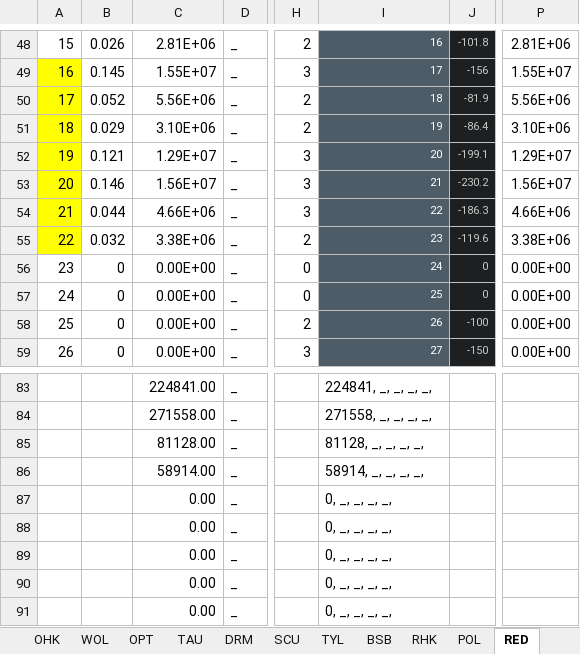
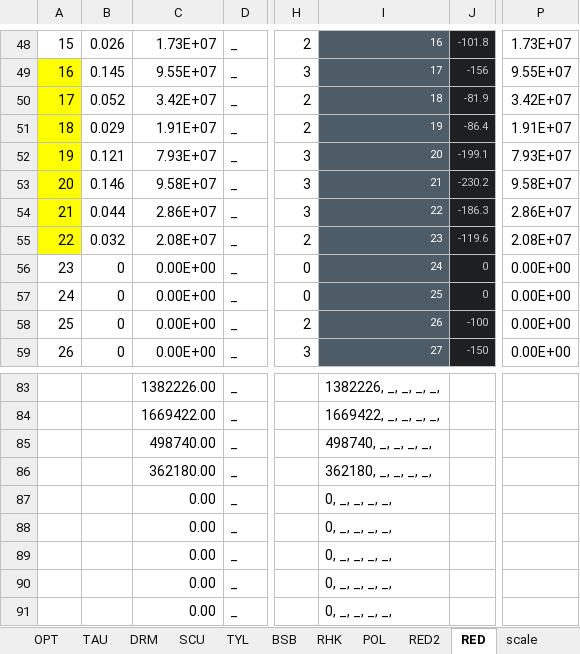
Before and after one commit to NEFSC/READ-EDAB-neusAtlantis, an Excel workbook: R/Scaling_biomass_logfile_output.xlsx, sheet RED, drawn as a sheet; only a part is shown, gaps mark what is left out; values as stored, in another font and other column widths than the file's, no borders; the diff covers the shown part only; the diff names each change by its address in the sheet, - before the commit and + after, or states it on an @@ line.

```diff
--- a/R/Scaling_biomass_logfile_output.xlsx (sheet RED)
+++ b/R/Scaling_biomass_logfile_output.xlsx (sheet RED)
+sheet tab: RED2
-C48: 2.81E+06
+C48: 1.73E+07
-P48: 2.81E+06
+P48: 1.73E+07
-C49: 1.55E+07
+C49: 9.55E+07
-P49: 1.55E+07
+P49: 9.55E+07
-C50: 5.56E+06
+C50: 3.42E+07
-P50: 5.56E+06
+P50: 3.42E+07
-C51: 3.10E+06
+C51: 1.91E+07
-P51: 3.10E+06
+P51: 1.91E+07
-C52: 1.29E+07
+C52: 7.93E+07
-P52: 1.29E+07
+P52: 7.93E+07
-C53: 1.56E+07
+C53: 9.58E+07
-P53: 1.56E+07
+P53: 9.58E+07
-C54: 4.66E+06
+C54: 2.86E+07
-P54: 4.66E+06
+P54: 2.86E+07
-C55: 3.38E+06
+C55: 2.08E+07
-P55: 3.38E+06
+P55: 2.08E+07
-C83: 224841.00
+C83: 1382226.00
-I83: 224841, _, _, _, _,
+I83: 1382226, _, _, _, _,
-C84: 271558.00
+C84: 1669422.00
-I84: 271558, _, _, _, _,
+I84: 1669422, _, _, _, _,
-C85: 81128.00
+C85: 498740.00
-I85: 81128, _, _, _, _,
+I85: 498740, _, _, _, _,
-C86: 58914.00
+C86: 362180.00
-I86: 58914, _, _, _, _,
+I86: 362180, _, _, _, _,
```
Also changed, not shown: 62 edited cells and cell formats elsewhere in this sheet, other sheet tabs, R/Init_changer.xlsx, R/New_nums_N_init_RM20181018.xlsx, 5 other files.
